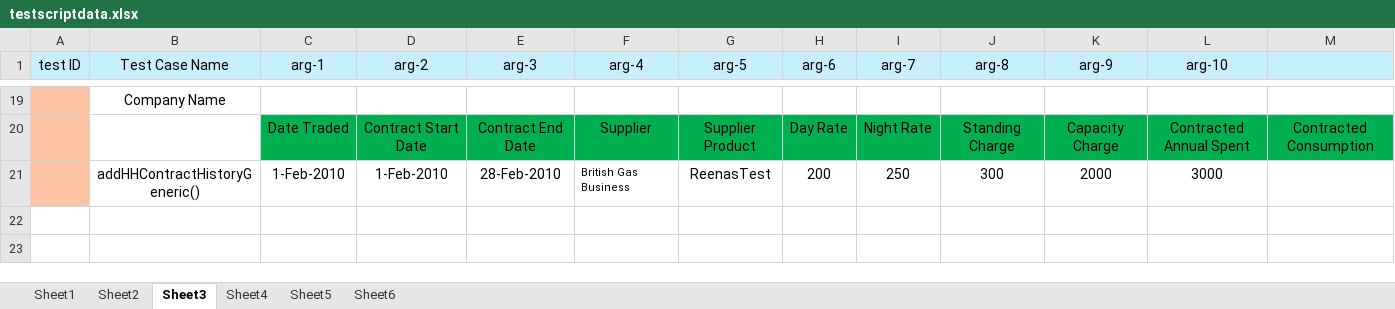
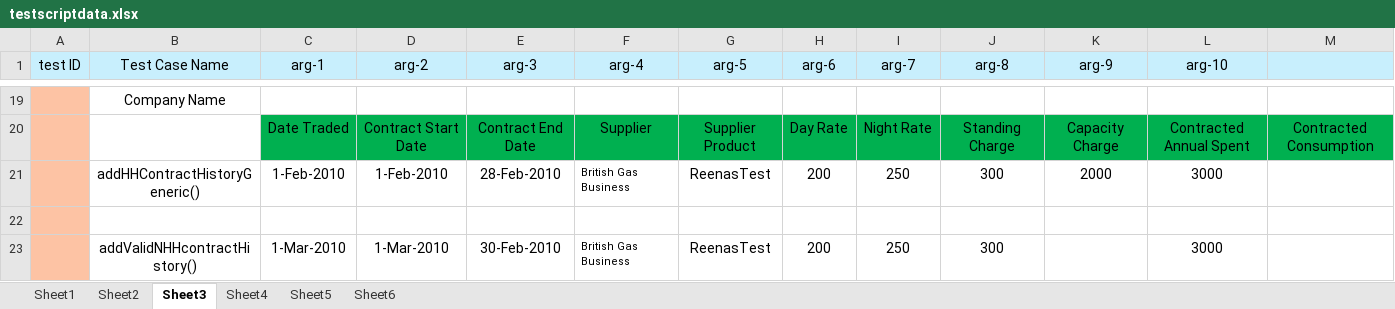
Before and after one commit to amitavgautam123/OpenEnergyMarket, an Excel workbook: data/testscriptdata.xlsx, sheet Sheet3, drawn as a sheet; only a part is shown, gaps mark what is left out; values as stored, in another font and other column widths than the file's, no borders; the diff names each change by its address in the sheet, - before the commit and + after, or states it on an @@ line.

```diff
--- a/data/testscriptdata.xlsx (sheet Sheet3)
+++ b/data/testscriptdata.xlsx (sheet Sheet3)
+row 22: (empty)
+row 23:  | addValidNHHcontractHistory() | 1-Mar-2010 | 1-Mar-2010 | 30-Feb-2010 | British Gas Business | ReenasTest | 200 | 250 | 300 |  | 3000
```
Also changed, not shown: sheet Sheet5, sheet Sheet6, 18 other files.
